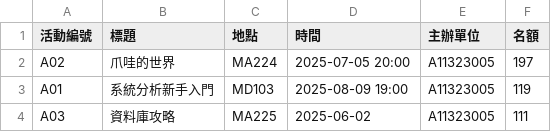
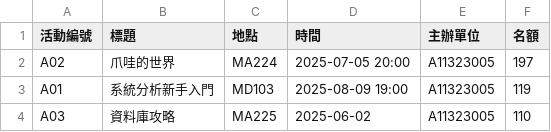
Before and after one commit to yaaadiiiiiiii/Campus-Event-Management-System, a CSV file: src/活動列表.csv, drawn as a sheet.

```diff
--- a/src/活動列表.csv
+++ b/src/活動列表.csv
@@ -3,2 +3,2 @@ A02,爪哇的世界,MA224,2025-07-05 20:00,A11323005,197
 A01,系統分析新手入門,MD103,2025-08-09 19:00,A11323005,119
-A03,資料庫攻略,MA225,2025-06-02,A11323005,111
+A03,資料庫攻略,MA225,2025-06-02,A11323005,110
```
Also changed, not shown: 1 other file.
